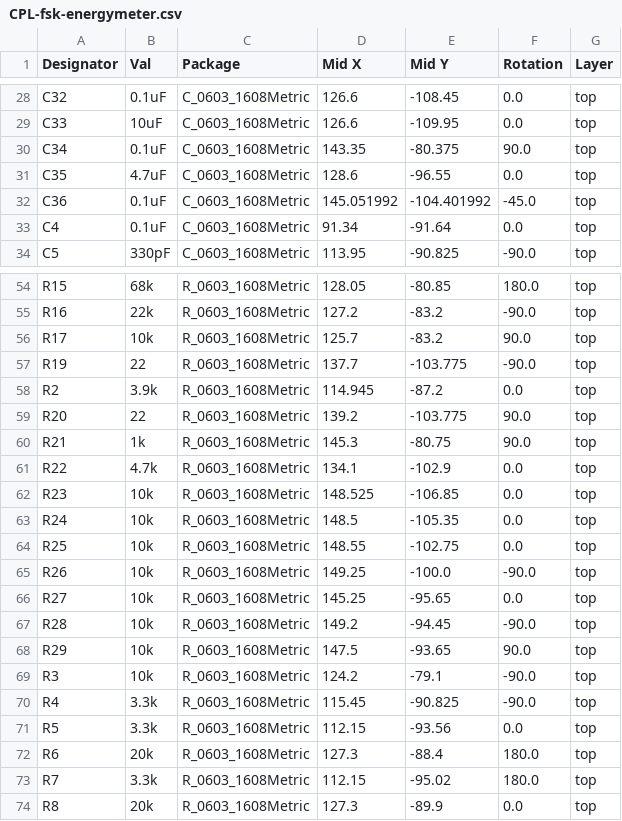
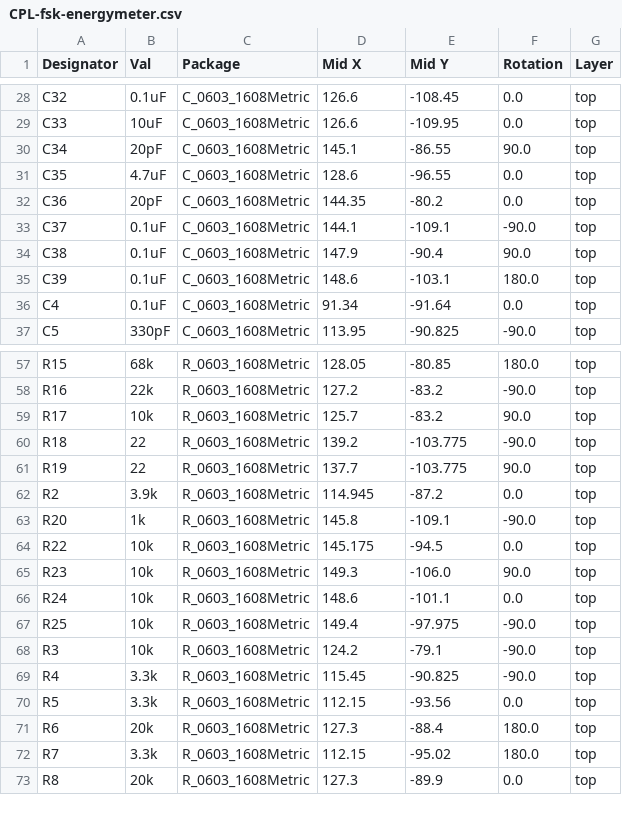
Before and after one commit to luftaquila/fsk-energymeter, a CSV file: device/hardware/jlcpcb/production_files/CPL-fsk-energymeter.csv, drawn as a sheet; only a part is shown, gaps mark what is left out; the diff covers the shown part only.

```diff
--- a/device/hardware/jlcpcb/production_files/CPL-fsk-energymeter.csv
+++ b/device/hardware/jlcpcb/production_files/CPL-fsk-energymeter.csv
@@ -29,5 +29,8 @@ C32,0.1uF,C_0603_1608Metric,126.6,-108.45,0.0,top
 C33,10uF,C_0603_1608Metric,126.6,-109.95,0.0,top
-C34,0.1uF,C_0603_1608Metric,143.35,-80.375,90.0,top
+C34,20pF,C_0603_1608Metric,145.1,-86.55,90.0,top
 C35,4.7uF,C_0603_1608Metric,128.6,-96.55,0.0,top
-C36,0.1uF,C_0603_1608Metric,145.051992,-104.401992,-45.0,top
+C36,20pF,C_0603_1608Metric,144.35,-80.2,0.0,top
+C37,0.1uF,C_0603_1608Metric,144.1,-109.1,-90.0,top
+C38,0.1uF,C_0603_1608Metric,147.9,-90.4,90.0,top
+C39,0.1uF,C_0603_1608Metric,148.6,-103.1,180.0,top
 C4,0.1uF,C_0603_1608Metric,91.34,-91.64,0.0,top
@@ -56,14 +59,10 @@ R16,22k,R_0603_1608Metric,127.2,-83.2,-90.0,top
 R17,10k,R_0603_1608Metric,125.7,-83.2,90.0,top
-R19,22,R_0603_1608Metric,137.7,-103.775,-90.0,top
+R18,22,R_0603_1608Metric,139.2,-103.775,-90.0,top
+R19,22,R_0603_1608Metric,137.7,-103.775,90.0,top
 R2,3.9k,R_0603_1608Metric,114.945,-87.2,0.0,top
-R20,22,R_0603_1608Metric,139.2,-103.775,90.0,top
-R21,1k,R_0603_1608Metric,145.3,-80.75,90.0,top
-R22,4.7k,R_0603_1608Metric,134.1,-102.9,0.0,top
-R23,10k,R_0603_1608Metric,148.525,-106.85,0.0,top
-R24,10k,R_0603_1608Metric,148.5,-105.35,0.0,top
-R25,10k,R_0603_1608Metric,148.55,-102.75,0.0,top
-R26,10k,R_0603_1608Metric,149.25,-100.0,-90.0,top
-R27,10k,R_0603_1608Metric,145.25,-95.65,0.0,top
-R28,10k,R_0603_1608Metric,149.2,-94.45,-90.0,top
-R29,10k,R_0603_1608Metric,147.5,-93.65,90.0,top
+R20,1k,R_0603_1608Metric,145.8,-109.1,-90.0,top
+R22,10k,R_0603_1608Metric,145.175,-94.5,0.0,top
+R23,10k,R_0603_1608Metric,149.3,-106.0,90.0,top
+R24,10k,R_0603_1608Metric,148.6,-101.1,0.0,top
+R25,10k,R_0603_1608Metric,149.4,-97.975,-90.0,top
 R3,10k,R_0603_1608Metric,124.2,-79.1,-90.0,top
```
Also changed, not shown: 2 added rows, 1 removed row and 76 edited cells elsewhere in this file, device/hardware/jlcpcb/production_files/BOM-fsk-energymeter.csv, 22 other files.
